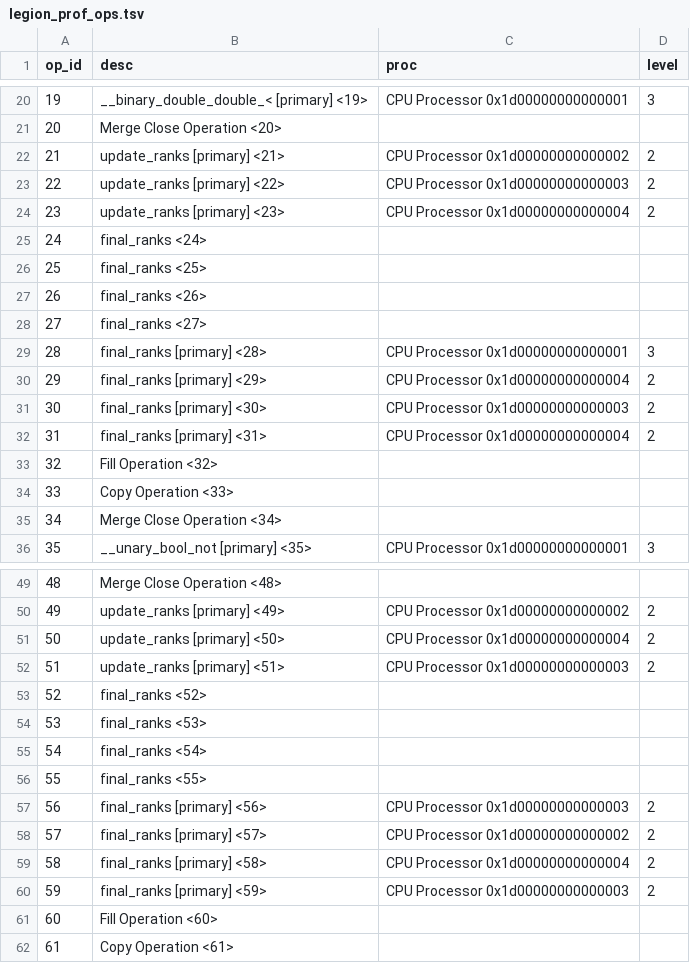
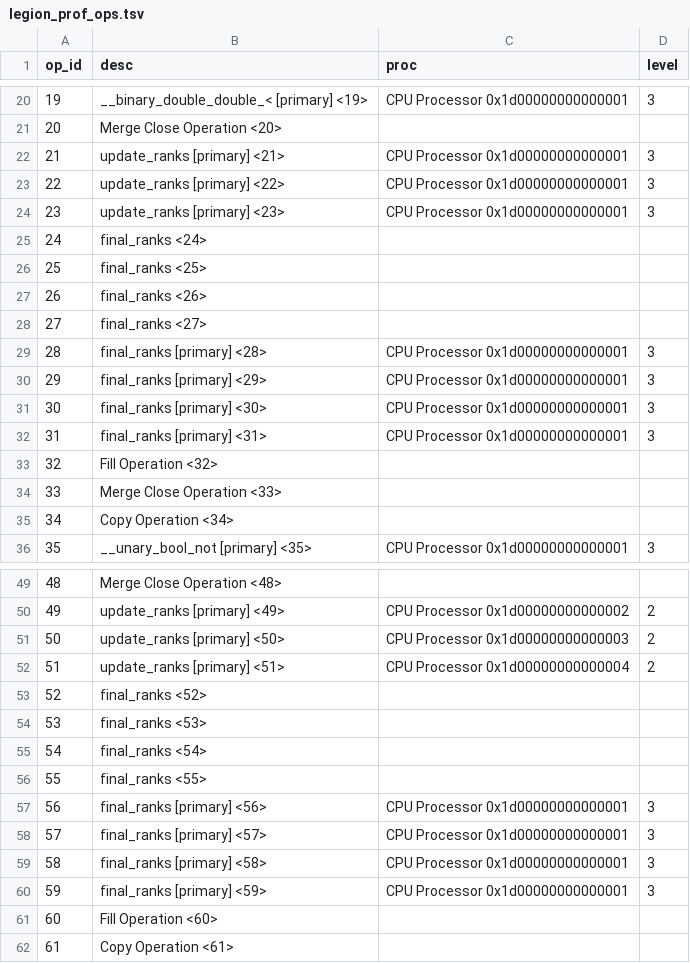
Before and after one commit to voomhi/parellism-locality-lab, a TSV file: lab3/profile/schem1_prof/legion_prof_ops.tsv, drawn as a sheet; only a part is shown, gaps mark what is left out; the diff covers the shown part only; the diff names each change by its address in the sheet, - before the commit and + after, or states it on an @@ line.

```diff
--- a/lab3/profile/schem1_prof/legion_prof_ops.tsv
+++ b/lab3/profile/schem1_prof/legion_prof_ops.tsv
-C22 (proc): CPU Processor 0x1d00000000000002
+C22 (proc): CPU Processor 0x1d00000000000001
-D22:D24 (level): 2
+D22:D24 (level): 3
-C23 (proc): CPU Processor 0x1d00000000000003
+C23 (proc): CPU Processor 0x1d00000000000001
-C24 (proc): CPU Processor 0x1d00000000000004
+C24 (proc): CPU Processor 0x1d00000000000001
-C30 (proc): CPU Processor 0x1d00000000000004
+C30 (proc): CPU Processor 0x1d00000000000001
-D30:D32 (level): 2
+D30:D32 (level): 3
-C31 (proc): CPU Processor 0x1d00000000000003
+C31 (proc): CPU Processor 0x1d00000000000001
-C32 (proc): CPU Processor 0x1d00000000000004
+C32 (proc): CPU Processor 0x1d00000000000001
-B34 (desc): Copy Operation <33>
+B34 (desc): Merge Close Operation <33>
-B35 (desc): Merge Close Operation <34>
+B35 (desc): Copy Operation <34>
-C51 (proc): CPU Processor 0x1d00000000000004
+C51 (proc): CPU Processor 0x1d00000000000003
-C52 (proc): CPU Processor 0x1d00000000000003
+C52 (proc): CPU Processor 0x1d00000000000004
-C57 (proc): CPU Processor 0x1d00000000000003
+C57 (proc): CPU Processor 0x1d00000000000001
-D57:D60 (level): 2
+D57:D60 (level): 3
-C58 (proc): CPU Processor 0x1d00000000000002
+C58 (proc): CPU Processor 0x1d00000000000001
-C59 (proc): CPU Processor 0x1d00000000000004
+C59 (proc): CPU Processor 0x1d00000000000001
-C60 (proc): CPU Processor 0x1d00000000000003
+C60 (proc): CPU Processor 0x1d00000000000001
```
Also changed, not shown: 29 added rows, 1 removed row, 14 edited cells and row numbers in column A elsewhere in this file, lab3/profile/schem1_prof/tsv/0 (Utility)_util.tsv, lab3/profile/schem1_prof/tsv/None.tsv, 17 other files.
